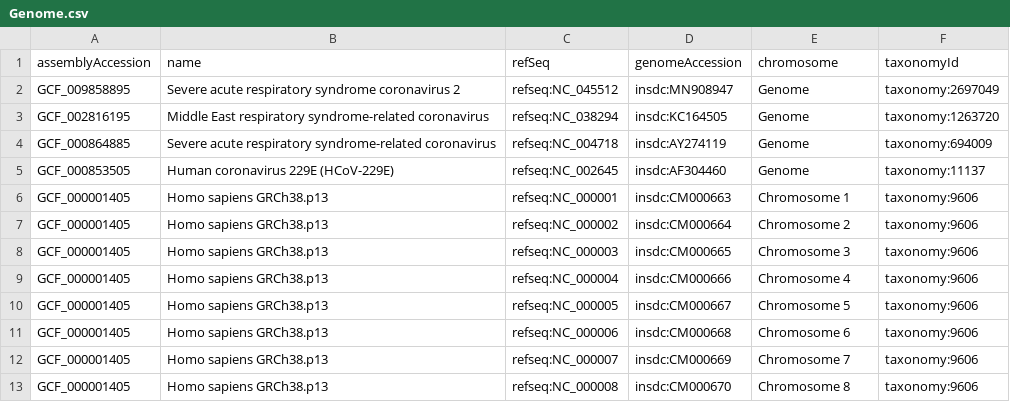
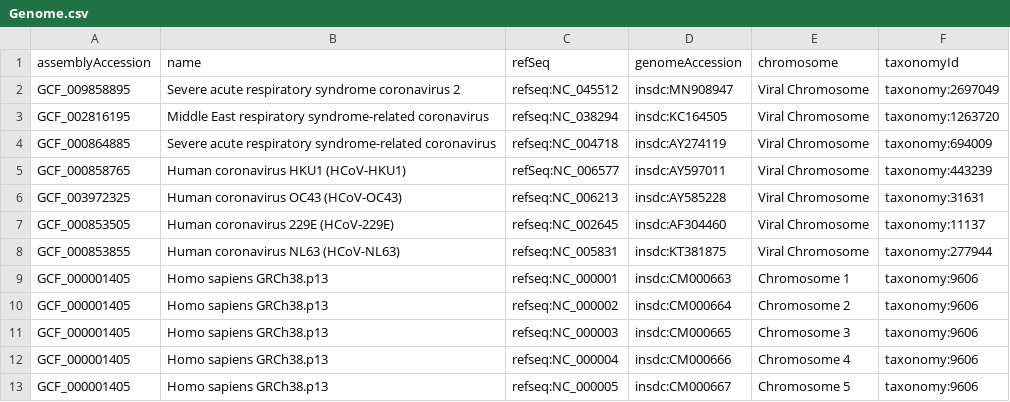
Before and after one commit to covid-19-net/covid-19-community, a CSV file: reference_data/Genome.csv, drawn as a sheet; only a part is shown; the shorter side is filled out with more unchanged rows.

Commit message:
added human Coronaviruses that cause Common Cold

```diff
--- a/reference_data/Genome.csv
+++ b/reference_data/Genome.csv
@@ -1,6 +1,9 @@
 assemblyAccession,name,refSeq,genomeAccession,chromosome,taxonomyId
-GCF_009858895,Severe acute respiratory syndrome coronavirus 2,refseq:NC_045512,insdc:MN908947,Genome,taxonomy:2697049
-GCF_002816195,Middle East respiratory syndrome-related coronavirus,refseq:NC_038294,insdc:KC164505,Genome,taxonomy:1263720
-GCF_000864885,Severe acute respiratory syndrome-related coronavirus,refseq:NC_004718,insdc:AY274119,Genome,taxonomy:694009
-GCF_000853505,Human coronavirus 229E (HCoV-229E),refseq:NC_002645,insdc:AF304460,Genome,taxonomy:11137
+GCF_009858895,Severe acute respiratory syndrome coronavirus 2,refseq:NC_045512,insdc:MN908947,Viral Chromosome,taxonomy:2697049
+GCF_002816195,Middle East respiratory syndrome-related coronavirus,refseq:NC_038294,insdc:KC164505,Viral Chromosome,taxonomy:1263720
+GCF_000864885,Severe acute respiratory syndrome-related coronavirus,refseq:NC_004718,insdc:AY274119,Viral Chromosome,taxonomy:694009
+GCF_000858765,Human coronavirus HKU1 (HCoV-HKU1),refSeq:NC_006577,insdc:AY597011,Viral Chromosome,taxonomy:443239
+GCF_003972325,Human coronavirus OC43 (HCoV-OC43),refseq:NC_006213,insdc:AY585228,Viral Chromosome,taxonomy:31631
+GCF_000853505,Human coronavirus 229E (HCoV-229E),refseq:NC_002645,insdc:AF304460,Viral Chromosome,taxonomy:11137
+GCF_000853855,Human coronavirus NL63 (HCoV-NL63),refseq:NC_005831,insdc:KT381875,Viral Chromosome,taxonomy:277944
 GCF_000001405,Homo sapiens GRCh38.p13,refseq:NC_000001,insdc:CM000663,Chromosome 1,taxonomy:9606
```
Also changed, not shown: reference_data/Organism.csv, 6 other files.
